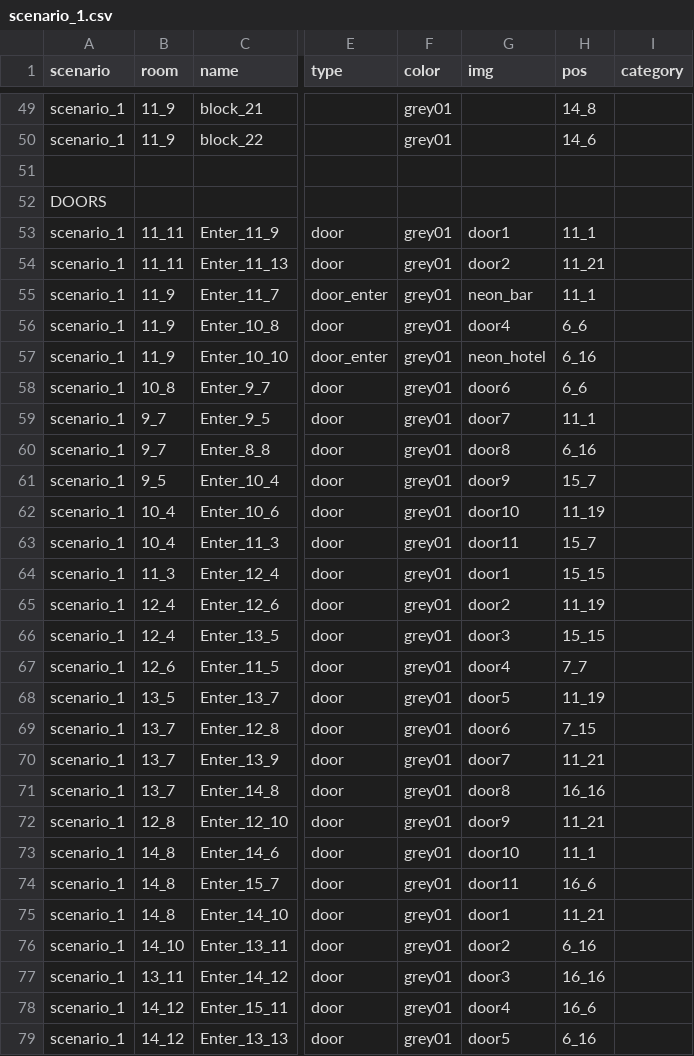
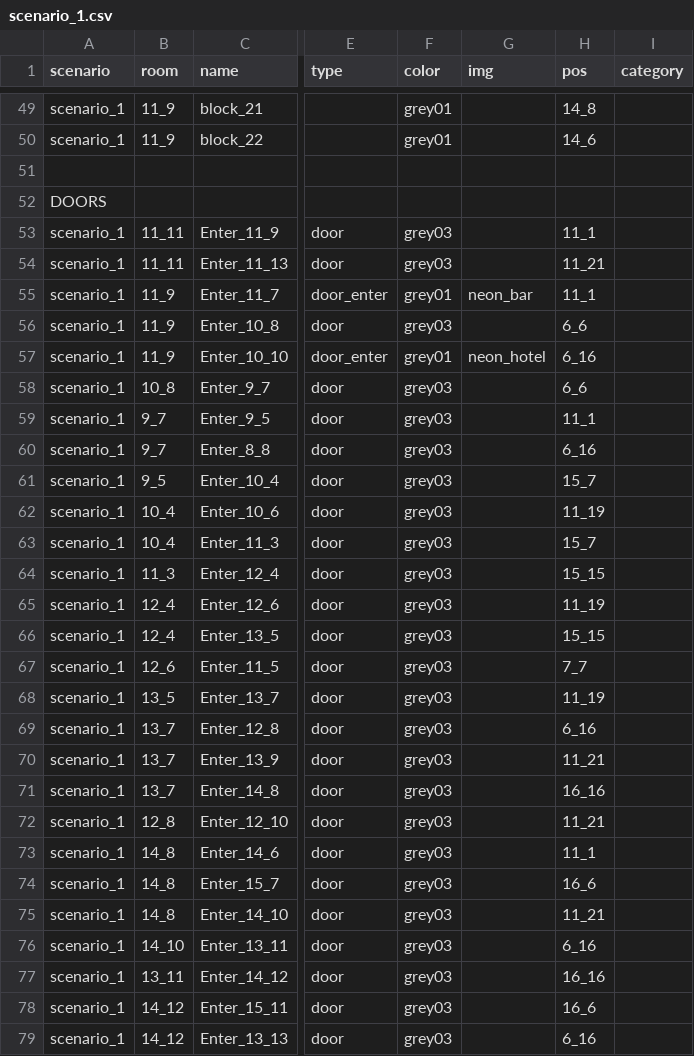
Before and after one commit to dimch0/circles, a CSV file: data/scenario_1.csv, drawn as a sheet; only a part is shown, gaps mark what is left out; the diff covers the shown part only; the diff names each change by its address in the sheet, - before the commit and + after, or states it on an @@ line.

Commit message:
new doors

```diff
--- a/data/scenario_1.csv
+++ b/data/scenario_1.csv
-F53:F54 (color): grey01
+F53:F54 (color): grey03
-G53 (img): door1
+G53 (img): (empty)
-G54 (img): door2
+G54 (img): (empty)
-F56 (color): grey01
+F56 (color): grey03
-G56 (img): door4
+G56 (img): (empty)
-F58:F79 (color): grey01
+F58:F79 (color): grey03
-G58 (img): door6
+G58 (img): (empty)
-G59 (img): door7
+G59 (img): (empty)
-G60 (img): door8
+G60 (img): (empty)
-G61 (img): door9
+G61 (img): (empty)
-G62 (img): door10
+G62 (img): (empty)
-G63 (img): door11
+G63 (img): (empty)
-G64 (img): door1
+G64 (img): (empty)
-G65 (img): door2
+G65 (img): (empty)
-G66 (img): door3
+G66 (img): (empty)
-G67 (img): door4
+G67 (img): (empty)
-G68 (img): door5
+G68 (img): (empty)
-G69 (img): door6
+G69 (img): (empty)
-H69 (pos): 7_15
+H69 (pos): 6_16
-G70 (img): door7
+G70 (img): (empty)
-G71 (img): door8
+G71 (img): (empty)
-G72 (img): door9
+G72 (img): (empty)
-G73 (img): door10
+G73 (img): (empty)
-G74 (img): door11
+G74 (img): (empty)
-G75 (img): door1
+G75 (img): (empty)
-G76 (img): door2
+G76 (img): (empty)
-G77 (img): door3
+G77 (img): (empty)
-G78 (img): door4
+G78 (img): (empty)
-G79 (img): door5
+G79 (img): (empty)
```
Also changed, not shown: 70 edited cells elsewhere in this file, data/all.csv, 23 other files.
